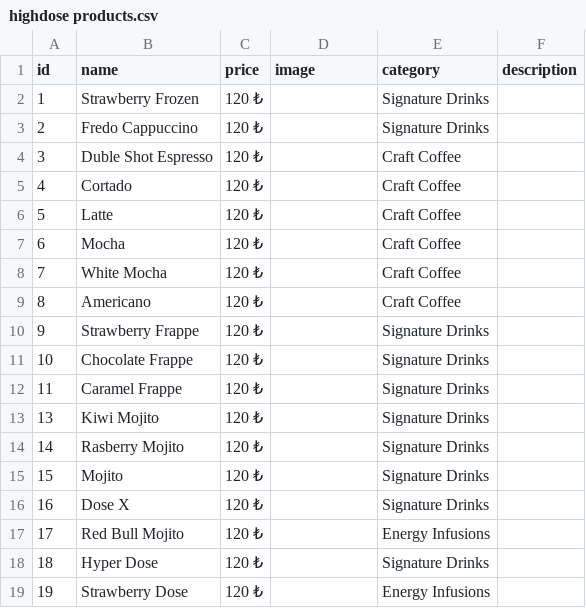
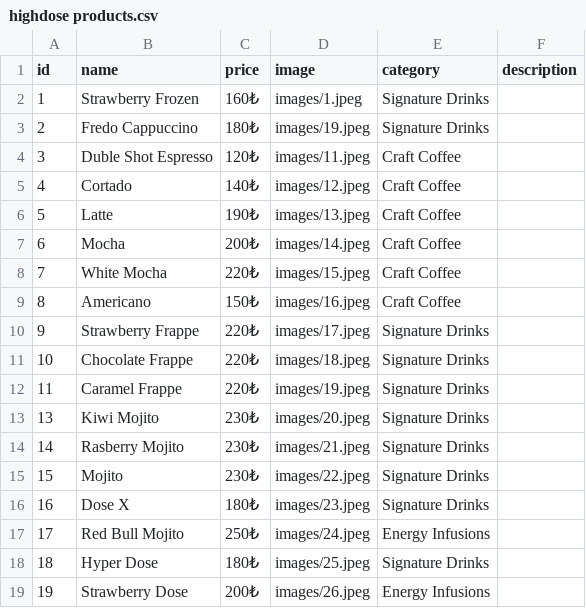
Before and after one commit to alaoewashere/High-Dose, a CSV file: highdose products.csv, drawn as a sheet; only a part is shown; the diff covers the shown part only.

Commit message:
edited prices

```diff
--- a/highdose products.csv
+++ b/highdose products.csv
@@ -1,19 +1,19 @@
 id,name,price,image,category,description
-1,Strawberry Frozen,120 ₺,,Signature Drinks,
-2,Fredo Cappuccino,120 ₺,,Signature Drinks,
-3,Duble Shot Espresso,120 ₺,,Craft Coffee,
-4,Cortado,120 ₺,,Craft Coffee,
-5,Latte,120 ₺,,Craft Coffee,
-6,Mocha,120 ₺,,Craft Coffee,
-7,White Mocha,120 ₺,,Craft Coffee,
-8,Americano,120 ₺,,Craft Coffee,
-9,Strawberry Frappe,120 ₺,,Signature Drinks,
-10,Chocolate Frappe,120 ₺,,Signature Drinks,
-11,Caramel Frappe,120 ₺,,Signature Drinks,
-13,Kiwi Mojito,120 ₺,,Signature Drinks,
-14,Rasberry Mojito,120 ₺,,Signature Drinks,
-15,Mojito,120 ₺,,Signature Drinks,
-16,Dose X,120 ₺,,Signature Drinks,
-17,Red Bull Mojito,120 ₺,,Energy Infusions,
-18,Hyper Dose,120 ₺,,Signature Drinks,
-19,Strawberry Dose,120 ₺,,Energy Infusions,
+1,Strawberry Frozen,160₺,images/1.jpeg,Signature Drinks,
+2,Fredo Cappuccino,180₺,images/19.jpeg,Signature Drinks,
+3,Duble Shot Espresso,120₺,images/11.jpeg,Craft Coffee,
+4,Cortado,140₺,images/12.jpeg,Craft Coffee,
+5,Latte,190₺,images/13.jpeg,Craft Coffee,
+6,Mocha,200₺,images/14.jpeg,Craft Coffee,
+7,White Mocha,220₺,images/15.jpeg,Craft Coffee,
+8,Americano,150₺,images/16.jpeg,Craft Coffee,
+9,Strawberry Frappe ,220₺,images/17.jpeg,Signature Drinks,
+10,Chocolate Frappe ,220₺,images/18.jpeg,Signature Drinks,
+11,Caramel Frappe,220₺,images/19.jpeg,Signature Drinks,
+13,Kiwi Mojito,230₺,images/20.jpeg,Signature Drinks,
+14,Rasberry Mojito,230₺,images/21.jpeg,Signature Drinks,
+15,Mojito,230₺,images/22.jpeg,Signature Drinks,
+16,Dose X,180₺,images/23.jpeg,Signature Drinks,
+17,Red Bull Mojito,250₺,images/24.jpeg,Energy Infusions,
+18,Hyper Dose,180₺,images/25.jpeg,Signature Drinks,
+19,Strawberry Dose,200₺,images/26.jpeg,Energy Infusions,
```
Also changed, not shown: 1 added row, 3 removed rows and 34 edited cells elsewhere in this file, highdose-products.csv, 4 other files.
